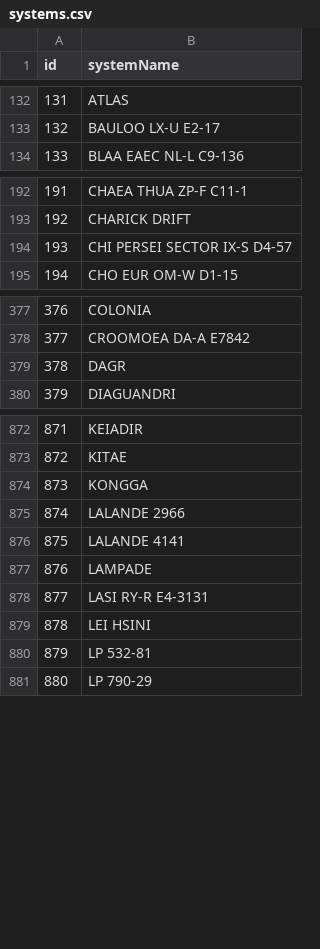
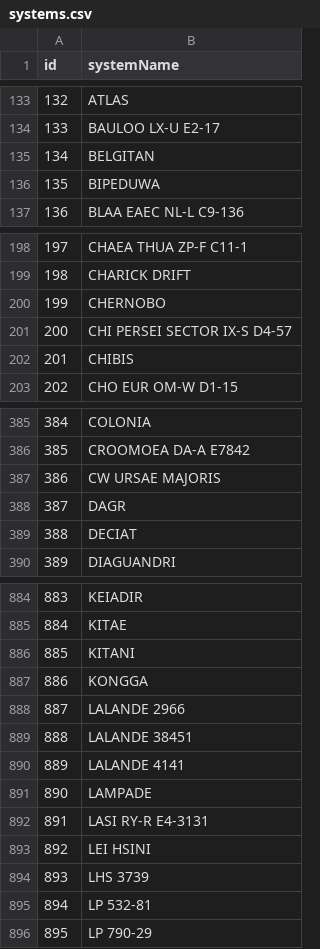
Before and after one commit to canonn-science/CAPIv2-Strapi, a CSV file: seed_files/CSV/exampleData/systems.csv, drawn as a sheet; only a part is shown, gaps mark what is left out; the diff covers the shown part only; the diff names each change by its address in the sheet, - before the commit and + after, or states it on an @@ line.

```diff
--- a/seed_files/CSV/exampleData/systems.csv
+++ b/seed_files/CSV/exampleData/systems.csv
@@ column A (id) renumbered from row 21 down @@
+row 135: 134 | BELGITAN
+row 136: 135 | BIPEDUWA
+row 200: 199 | CHERNOBO
+row 202: 201 | CHIBIS
+row 387: 386 | CW URSAE MAJORIS
+row 389: 388 | DECIAT
+row 886: 885 | KITANI
+row 889: 888 | LALANDE 38451
+row 894: 893 | LHS 3739
```
Also changed, not shown: 26 added rows elsewhere in this file, seed_files/CSV/exampleData/bmsites.csv, seed_files/CSV/exampleData/bodies.csv, 14 other files.
